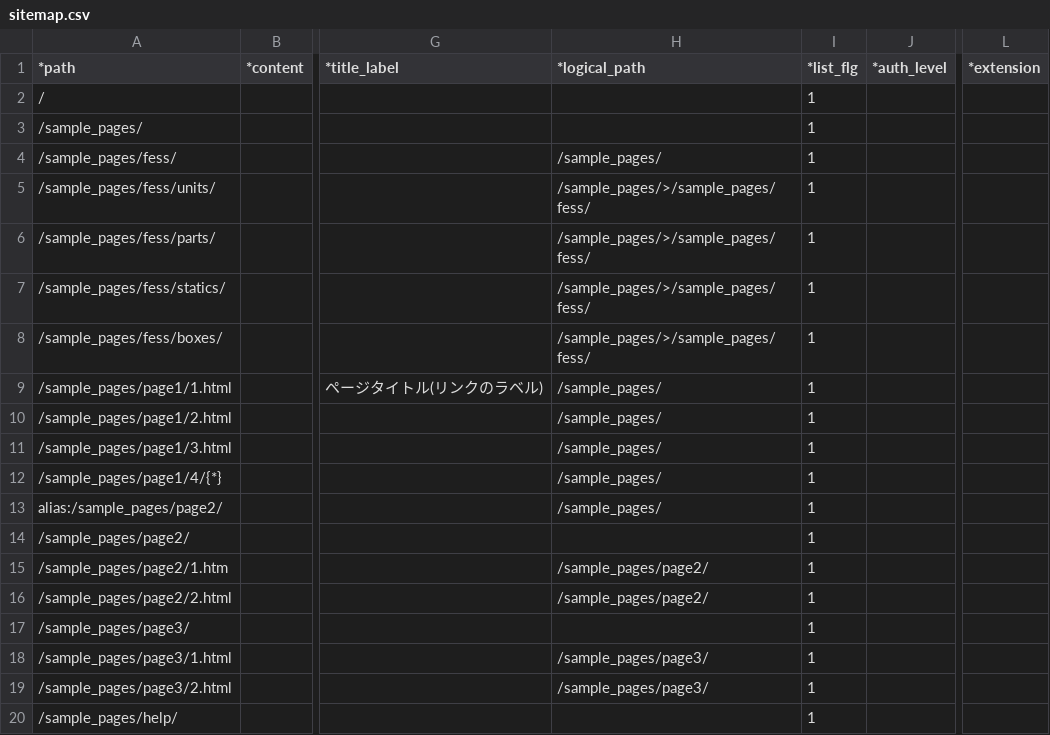
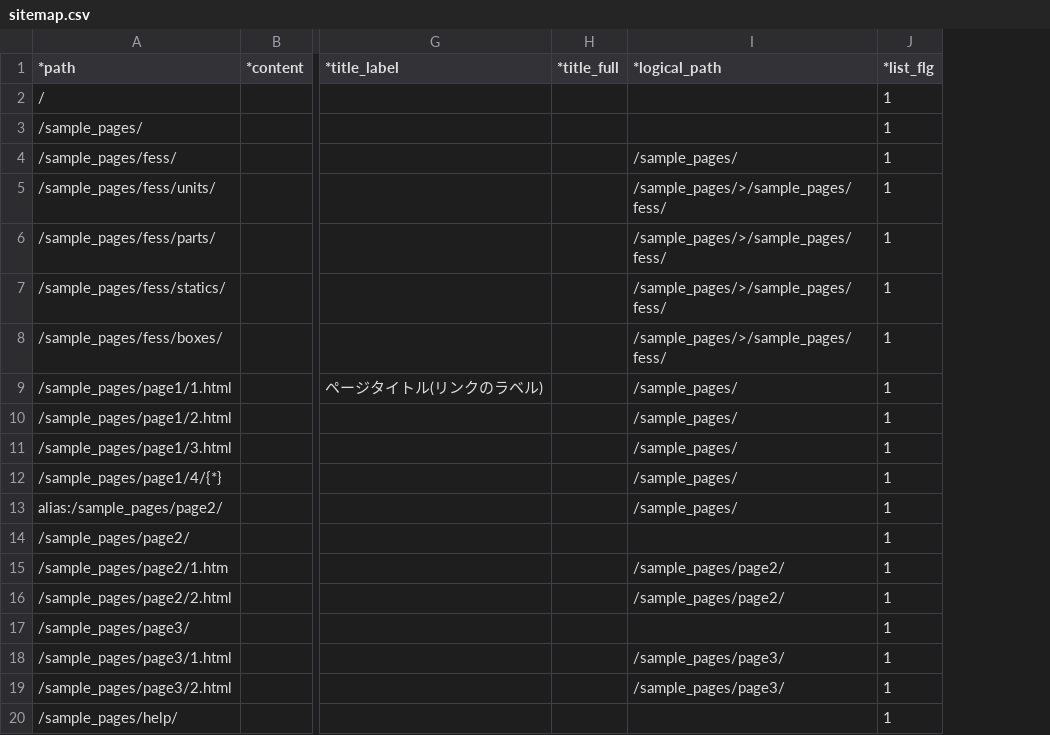
Before and after one commit to pickles2/px-fw-2.x, a CSV file: .pickles/sitemaps/sitemap.csv, drawn as a sheet; only a part is shown, gaps mark what is left out; removed rows and columns are numbered as before the commit, all else as after; the diff names each change by its address in the sheet, - before the commit and + after, or states it on an @@ line.

Commit message:
サイトマップ項目から auth_level と extension を削除し、title_full を追加

```diff
--- a/.pickles/sitemaps/sitemap.csv
+++ b/.pickles/sitemaps/sitemap.csv
+column H (*title_full), empty
-column J (*auth_level), empty
-column L (*extension), empty
```
Also changed, not shown: 4 other files.
